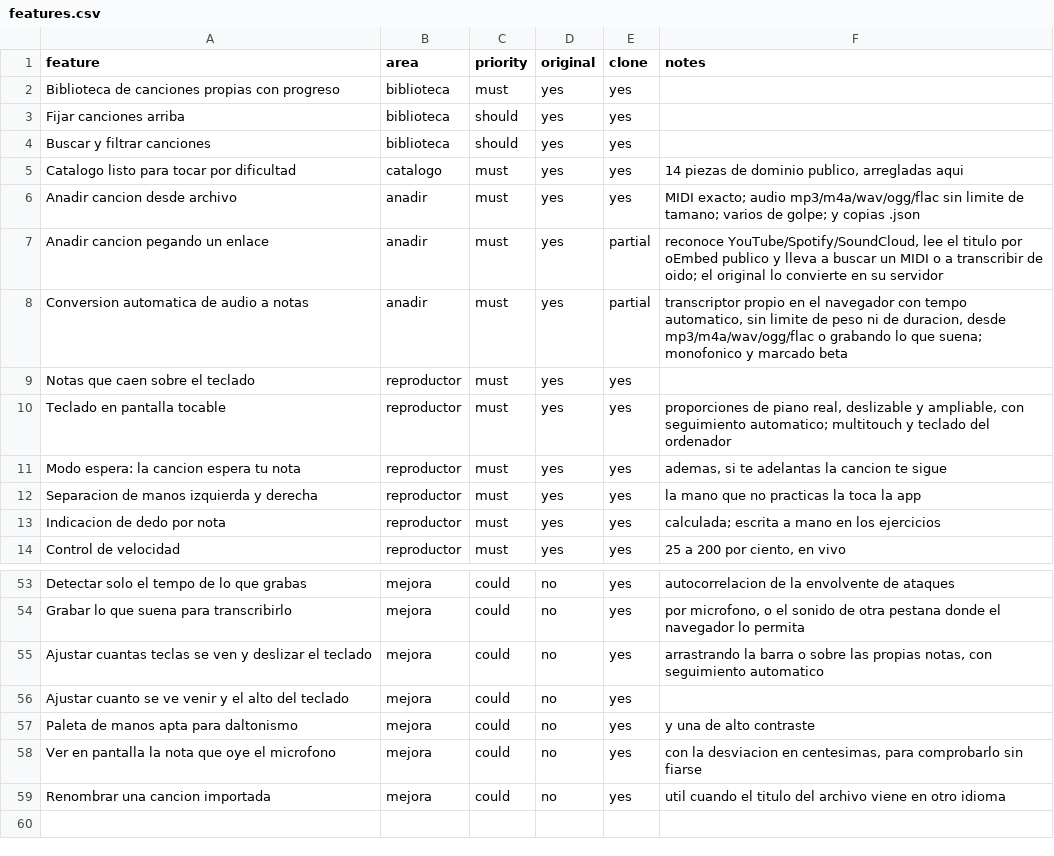
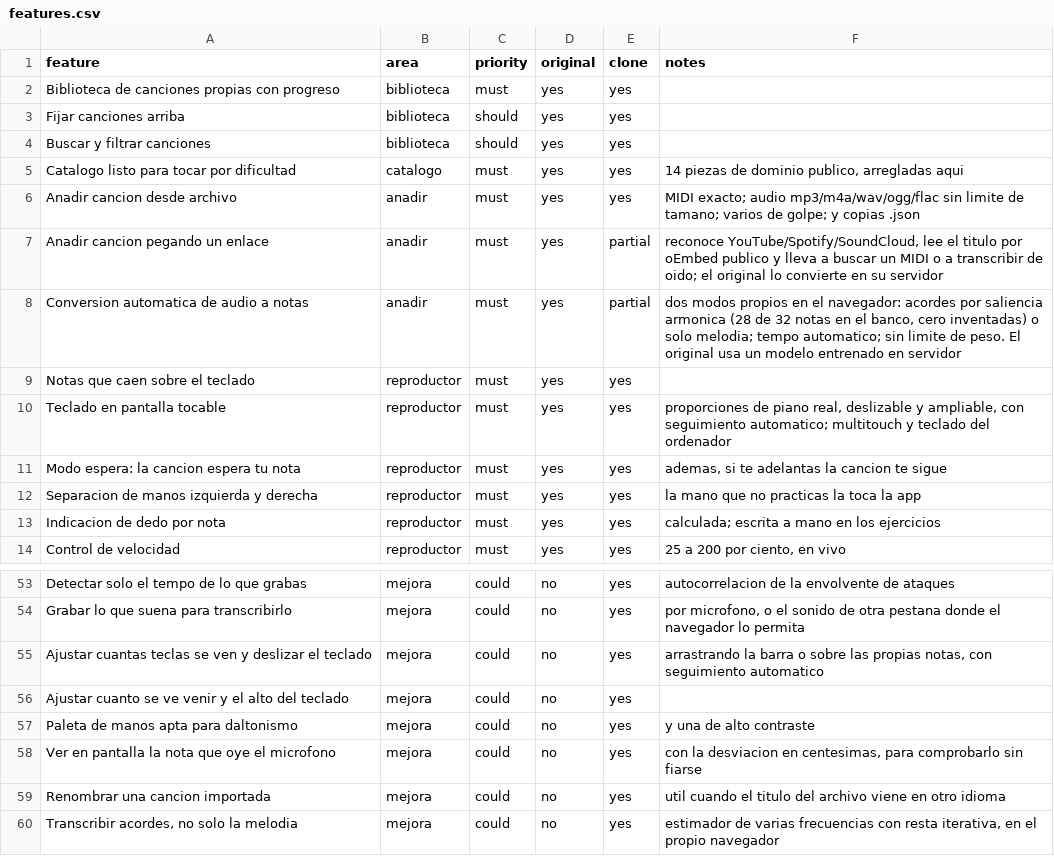
Before and after one commit to javi-molin/piano, a CSV file: replica/features.csv, drawn as a sheet; only a part is shown, gaps mark what is left out.

```diff
--- a/replica/features.csv
+++ b/replica/features.csv
@@ -7,3 +7,3 @@ Anadir cancion desde archivo,anadir,must,yes,yes,MIDI exacto; audio mp3/m4a/wav/
 Anadir cancion pegando un enlace,anadir,must,yes,partial,"reconoce YouTube/Spotify/SoundCloud, lee el titulo por oEmbed publico y lleva a buscar un MIDI o a transcribir de oido; el original lo convierte en su servidor"
-Conversion automatica de audio a notas,anadir,must,yes,partial,"transcriptor propio en el navegador con tempo automatico, sin limite de peso ni de duracion, desde mp3/m4a/wav/ogg/flac o grabando lo que suena; monofonico y marcado beta"
+Conversion automatica de audio a notas,anadir,must,yes,partial,"dos modos propios en el navegador: acordes por saliencia armonica (28 de 32 notas en el banco, cero inventadas) o solo melodia; tempo automatico; sin limite de peso. El original usa un modelo entrenado en servidor"
 Notas que caen sobre el teclado,reproductor,must,yes,yes,
@@ -59 +59,2 @@ Ver en pantalla la nota que oye el microfono,mejora,could,no,yes,"con la desviac
 Renombrar una cancion importada,mejora,could,no,yes,util cuando el titulo del archivo viene en otro idioma
+"Transcribir acordes, no solo la melodia",mejora,could,no,yes,"estimador de varias frecuencias con resta iterativa, en el propio navegador"
```
Also changed, not shown: 10 other files.
